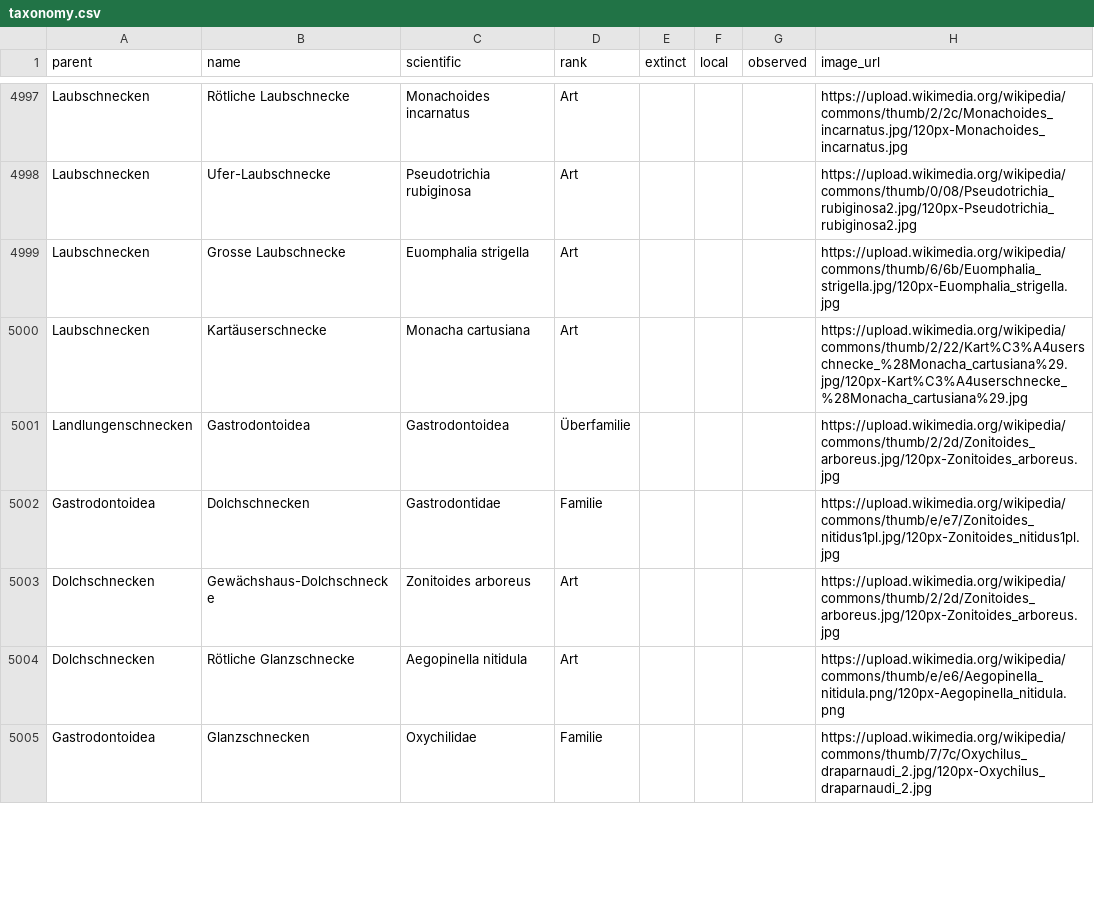
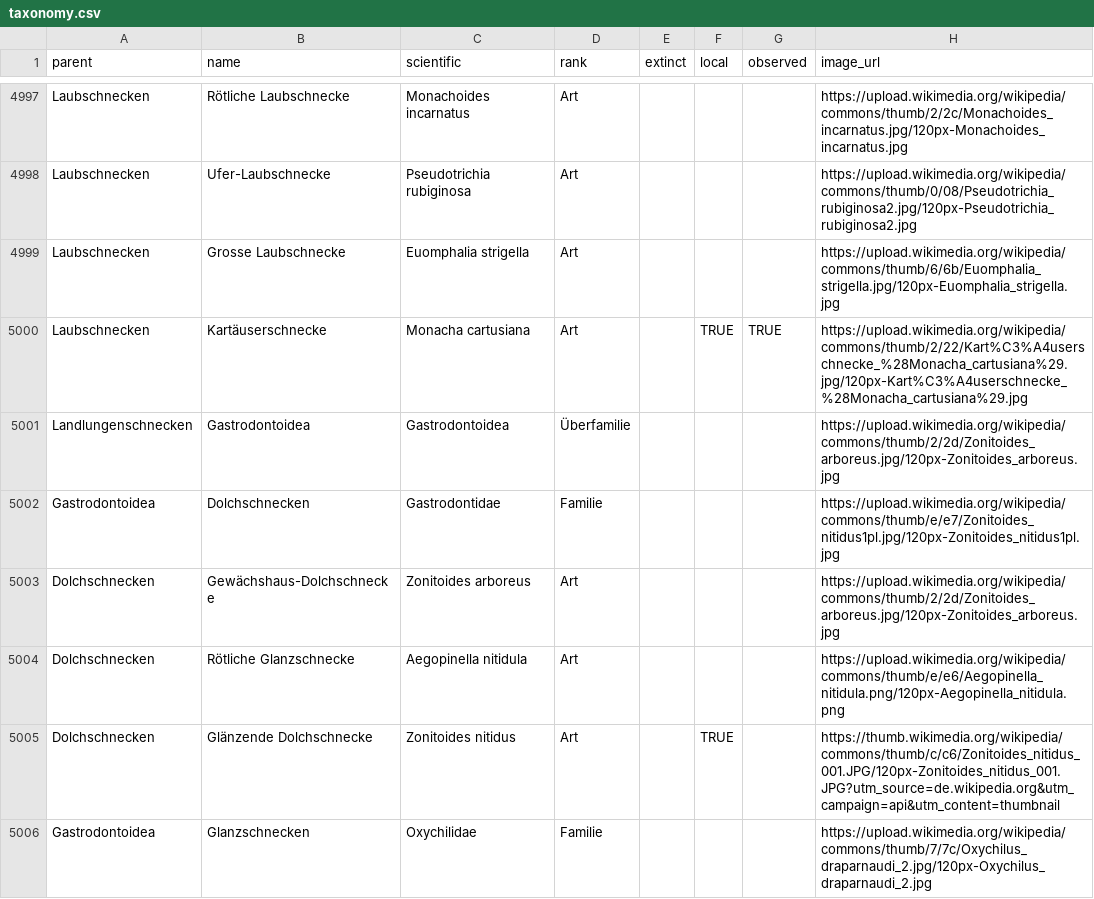
Before and after one commit to stibu81/taxonomyData, a CSV file: taxonomy.csv, drawn as a sheet; only a part is shown, gaps mark what is left out; the diff covers the shown part only.

```diff
--- a/taxonomy.csv
+++ b/taxonomy.csv
@@ -4999,3 +4999,3 @@ Laubschnecken,Ufer-Laubschnecke,Pseudotrichia rubiginosa,Art,,,,https://upload.w
 Laubschnecken,Grosse Laubschnecke,Euomphalia strigella,Art,,,,https://upload.wikimedia.org/wikipedia/commons/thumb/6/6b/Euomphalia_strigella.jpg/120px-Euomphalia_strigella.jpg
-Laubschnecken,Kartäuserschnecke,Monacha cartusiana,Art,,,,https://upload.wikimedia.org/wikipedia/commons/thumb/2/22/Kart%C3%A4userschnecke_%28Monacha_cartusiana%29.jpg/120px-Kart%C3%A4userschnecke_%28Monacha_cartusiana%29.jpg
+Laubschnecken,Kartäuserschnecke,Monacha cartusiana,Art,,TRUE,TRUE,https://upload.wikimedia.org/wikipedia/commons/thumb/2/22/Kart%C3%A4userschnecke_%28Monacha_cartusiana%29.jpg/120px-Kart%C3%A4userschnecke_%28Monacha_cartusiana%29.jpg
 Landlungenschnecken,Gastrodontoidea,Gastrodontoidea,Überfamilie,,,,https://upload.wikimedia.org/wikipedia/commons/thumb/2/2d/Zonitoides_arboreus.jpg/120px-Zonitoides_arboreus.jpg
@@ -5004,2 +5004,3 @@ Dolchschnecken,Gewächshaus-Dolchschnecke,Zonitoides arboreus,Art,,,,https://upl
 Dolchschnecken,Rötliche Glanzschnecke,Aegopinella nitidula,Art,,,,https://upload.wikimedia.org/wikipedia/commons/thumb/e/e6/Aegopinella_nitidula.png/120px-Aegopinella_nitidula.png
+Dolchschnecken,Glänzende Dolchschnecke,Zonitoides nitidus,Art,,TRUE,,https://thumb.wikimedia.org/wikipedia/commons/thumb/c/c6/Zonitoides_nitidus_001.JPG/120px-Zonitoides_nitidus_001.JPG?utm_source=de.wikipedia.org&utm_campaign=api&utm_content=thumbnail
 Gastrodontoidea,Glanzschnecken,Oxychilidae,Familie,,,,https://upload.wikimedia.org/wikipedia/commons/thumb/7/7c/Oxychilus_draparnaudi_2.jpg/120px-Oxychilus_draparnaudi_2.jpg
```
Also changed, not shown: 67 edited cells elsewhere in this file, 1 other file.
